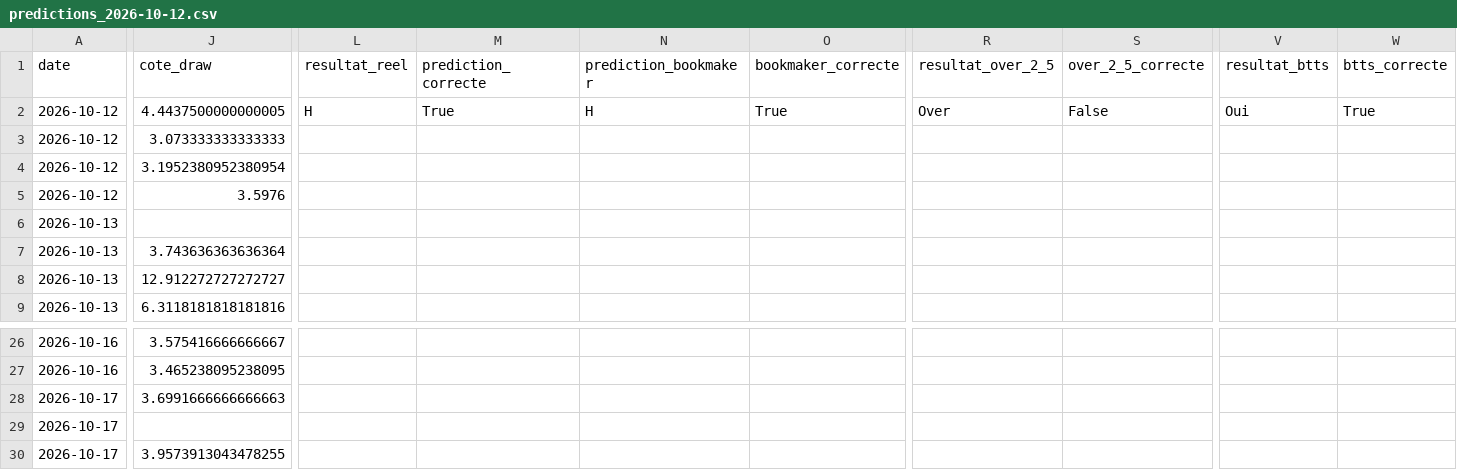
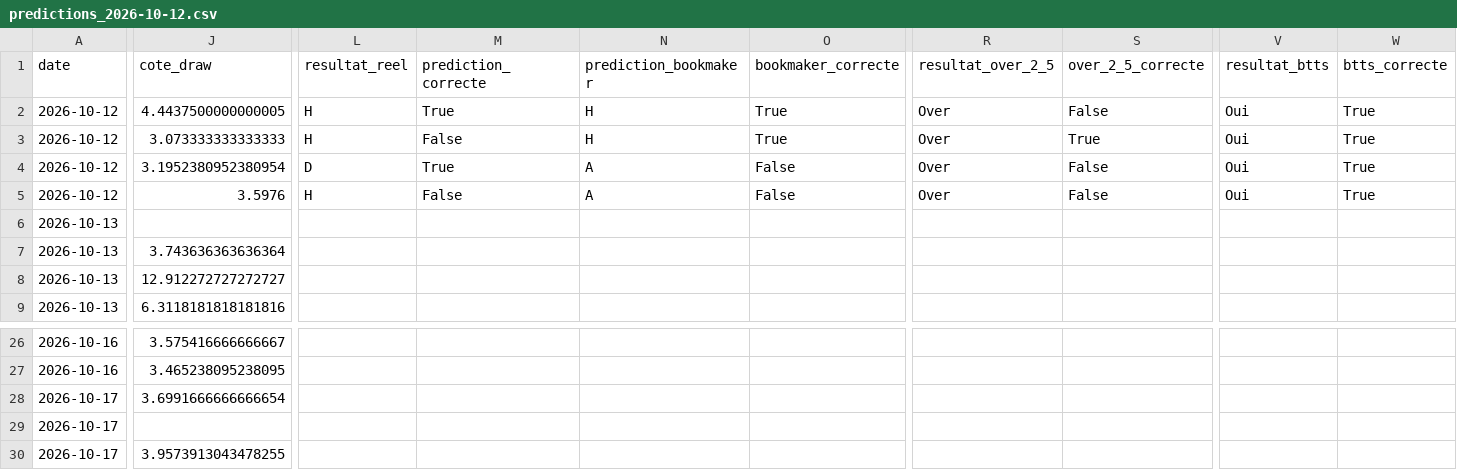
Before and after one commit to ezekiel27egoun/football-predictor, a CSV file: data/tracking/predictions_2026-10-12.csv, drawn as a sheet; only a part is shown, gaps mark what is left out; the diff names each change by its address in the sheet, - before the commit and + after, or states it on an @@ line.

```diff
--- a/data/tracking/predictions_2026-10-12.csv
+++ b/data/tracking/predictions_2026-10-12.csv
-L3 (resultat_reel): (empty)
+L3 (resultat_reel): H
-M3 (prediction_correcte): (empty)
+M3 (prediction_correcte): False
-N3 (prediction_bookmaker): (empty)
+N3 (prediction_bookmaker): H
-O3 (bookmaker_correcte): (empty)
+O3 (bookmaker_correcte): True
-R3:R5 (resultat_over_2_5): (empty)
+R3:R5 (resultat_over_2_5): Over
-S3 (over_2_5_correcte): (empty)
+S3 (over_2_5_correcte): True
-V3:V5 (resultat_btts): (empty)
+V3:V5 (resultat_btts): Oui
-W3:W5 (btts_correcte): (empty)
+W3:W5 (btts_correcte): True
-L4 (resultat_reel): (empty)
+L4 (resultat_reel): D
-M4 (prediction_correcte): (empty)
+M4 (prediction_correcte): True
-N4:N5 (prediction_bookmaker): (empty)
+N4:N5 (prediction_bookmaker): A
-O4:O5 (bookmaker_correcte): (empty)
+O4:O5 (bookmaker_correcte): False
-S4:S5 (over_2_5_correcte): (empty)
+S4:S5 (over_2_5_correcte): False
-L5 (resultat_reel): (empty)
+L5 (resultat_reel): H
-M5 (prediction_correcte): (empty)
+M5 (prediction_correcte): False
-J28 (cote_draw): 3.6991666666666663
+J28 (cote_draw): 3.6991666666666654
```
Also changed, not shown: data/tracking/predictions_2026-10-05.csv, data/tracking/weekly_summary.csv.
